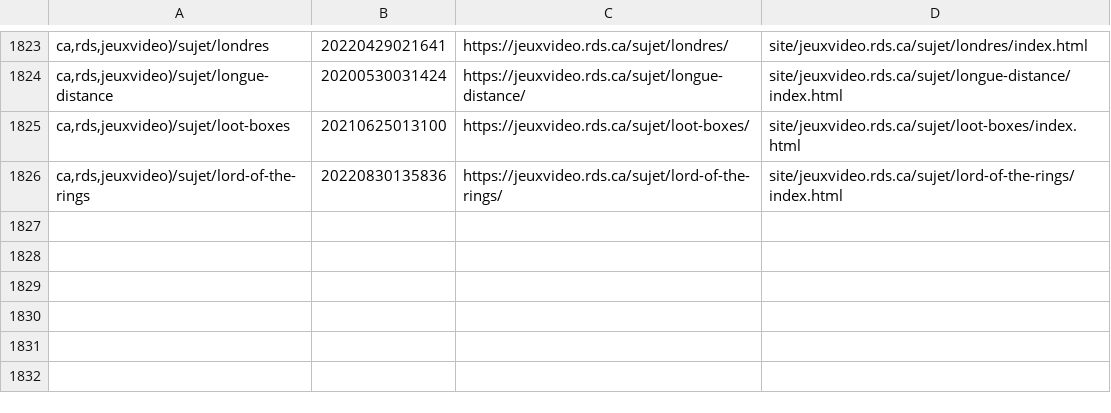
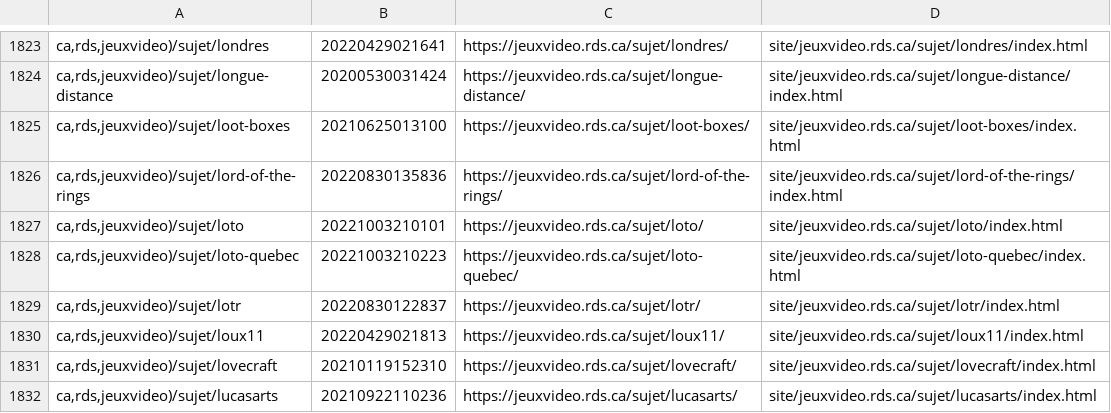
Before and after one commit to mjramos86/archiveRDSV, a TSV file: state/done-actions.tsv, drawn as a sheet; only a part is shown, gaps mark what is left out.

```diff
--- a/state/done-actions.tsv
+++ b/state/done-actions.tsv
@@ -1826 +1826,7 @@ ca,rds,jeuxvideo)/sujet/loot-boxes	20210625013100	https://jeuxvideo.rds.ca/sujet
 ca,rds,jeuxvideo)/sujet/lord-of-the-rings	20220830135836	https://jeuxvideo.rds.ca/sujet/lord-of-the-rings/	site/jeuxvideo.rds.ca/sujet/lord-of-the-rings/index.html
+ca,rds,jeuxvideo)/sujet/loto	20221003210101	https://jeuxvideo.rds.ca/sujet/loto/	site/jeuxvideo.rds.ca/sujet/loto/index.html
+ca,rds,jeuxvideo)/sujet/loto-quebec	20221003210223	https://jeuxvideo.rds.ca/sujet/loto-quebec/	site/jeuxvideo.rds.ca/sujet/loto-quebec/index.html
+ca,rds,jeuxvideo)/sujet/lotr	20220830122837	https://jeuxvideo.rds.ca/sujet/lotr/	site/jeuxvideo.rds.ca/sujet/lotr/index.html
+ca,rds,jeuxvideo)/sujet/loux11	20220429021813	https://jeuxvideo.rds.ca/sujet/loux11/	site/jeuxvideo.rds.ca/sujet/loux11/index.html
+ca,rds,jeuxvideo)/sujet/lovecraft	20210119152310	https://jeuxvideo.rds.ca/sujet/lovecraft/	site/jeuxvideo.rds.ca/sujet/lovecraft/index.html
+ca,rds,jeuxvideo)/sujet/lucasarts	20210922110236	https://jeuxvideo.rds.ca/sujet/lucasarts/	site/jeuxvideo.rds.ca/sujet/lucasarts/index.html
```
